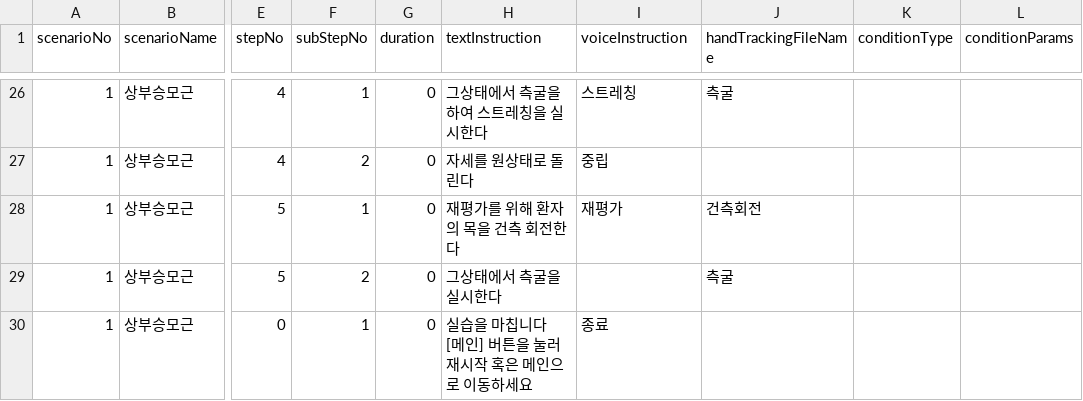
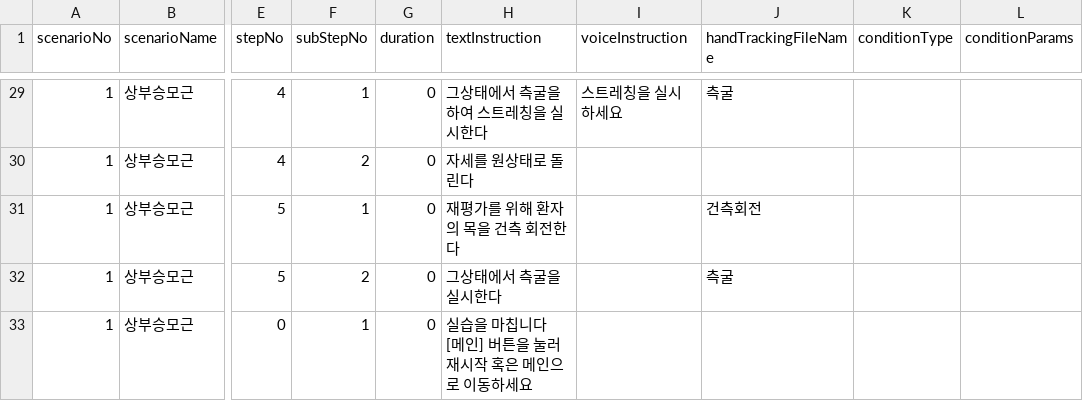
Before and after one commit to AshiPedhi/GuideChuna, a CSV file: Assets/Resources/Scenarios/상부승모근.csv, drawn as a sheet; only a part is shown, gaps mark what is left out; addresses are those after the commit; the diff covers the shown part only; the diff names each change by its address in the sheet, - before the commit and + after, or states it on an @@ line.

```diff
--- a/Assets/Resources/Scenarios/상부승모근.csv
+++ b/Assets/Resources/Scenarios/상부승모근.csv
-I29 (voiceInstruction): 스트레칭
+I29 (voiceInstruction): 스트레칭을 실시하세요
-I30 (voiceInstruction): 중립
+I30 (voiceInstruction): (empty)
-I31 (voiceInstruction): 재평가
+I31 (voiceInstruction): (empty)
-I33 (voiceInstruction): 종료
+I33 (voiceInstruction): (empty)
```
Also changed, not shown: 3 added rows and 29 edited cells elsewhere in this file, 1 other file.
